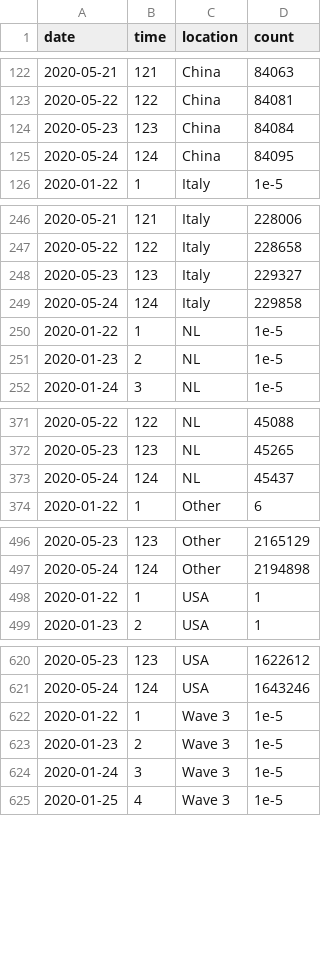
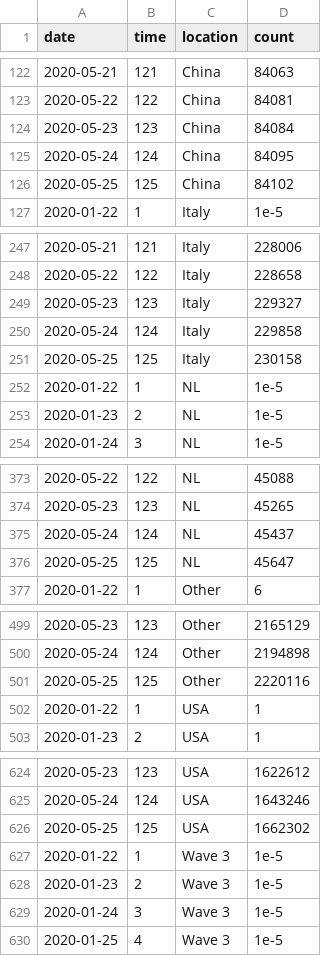
Before and after one commit to robhanssen/covid-19, a CSV file: data/covid-spread.csv, drawn as a sheet; only a part is shown, gaps mark what is left out; the diff covers the shown part only.

```diff
--- a/data/covid-spread.csv
+++ b/data/covid-spread.csv
@@ -125,2 +125,3 @@ date,time,location,count
 2020-05-24,124,China,84095
+2020-05-25,125,China,84102
 2020-01-22,1,Italy,1e-5
@@ -249,2 +250,3 @@ date,time,location,count
 2020-05-24,124,Italy,229858
+2020-05-25,125,Italy,230158
 2020-01-22,1,NL,1e-5
@@ -373,2 +375,3 @@ date,time,location,count
 2020-05-24,124,NL,45437
+2020-05-25,125,NL,45647
 2020-01-22,1,Other,6
@@ -497,2 +500,3 @@ date,time,location,count
 2020-05-24,124,Other,2194898
+2020-05-25,125,Other,2220116
 2020-01-22,1,USA,1
@@ -621,2 +625,3 @@ date,time,location,count
 2020-05-24,124,USA,1643246
+2020-05-25,125,USA,1662302
 2020-01-22,1,Wave 3,1e-5
```
Also changed, not shown: 1 added row elsewhere in this file, data/covid-sc-spread.csv, data/covid-us-deaths.csv, 17 other files.
